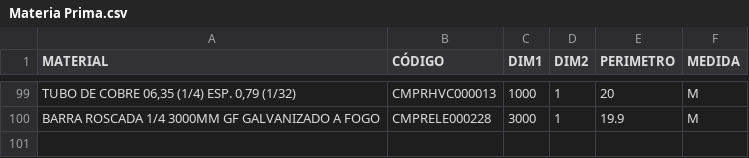
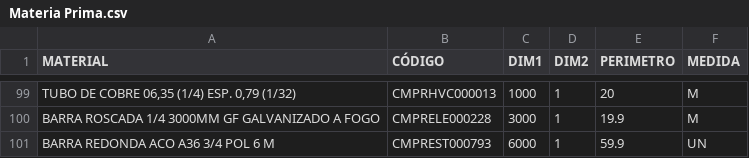
Before and after one commit to Kvgr98/Modular, a CSV file: Materia Prima.csv, drawn as a sheet; only a part is shown, gaps mark what is left out; the diff names each change by its address in the sheet, - before the commit and + after, or states it on an @@ line.

Commit message:
Update Materia Prima.csv

```diff
--- a/Materia Prima.csv
+++ b/Materia Prima.csv
+row 101: BARRA REDONDA ACO A36 3/4 POL 6 M | CMPREST000793 | 6000 | 1 | 59.9 | UN
```
